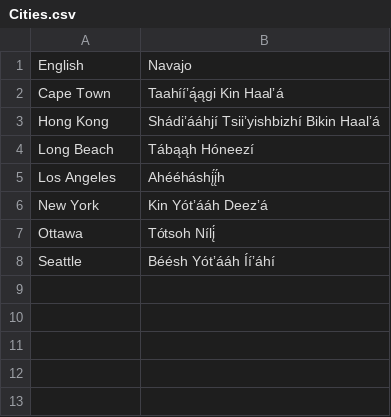
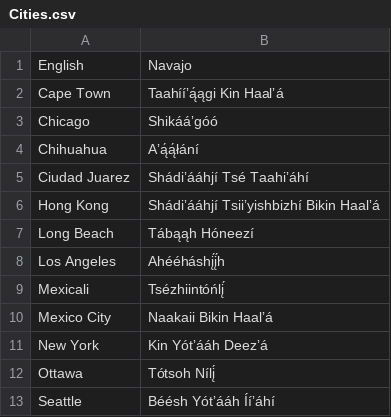
Before and after one commit to OliverDeBrisbane/Navajo-Code-Names, a CSV file: Cities.csv, drawn as a sheet.

Commit message:
Update Cities.csv

```diff
--- a/Cities.csv
+++ b/Cities.csv
@@ -2,2 +2,5 @@ English,Navajo
 Cape Town,Taahííʼą́ągi Kin Haalʼá
+Chicago,Shikááʼgóó
+Chihuahua,Aʼą́ą́łání
+Ciudad Juarez,Shádiʼááhjí Tsé Taahiʼáhí
 Hong Kong,Shádiʼááhjí Tsiiʼyishbizhí Bikin Haalʼá
@@ -5,2 +8,4 @@ Long Beach,Tábąąh Hóneezí
 Los Angeles,Ahééháshį́į́h
+Mexicali,Tsézhiintóńlį́
+Mexico City,Naakaii Bikin Haalʼá
 New York,Kin Yótʼááh Deezʼá
```
